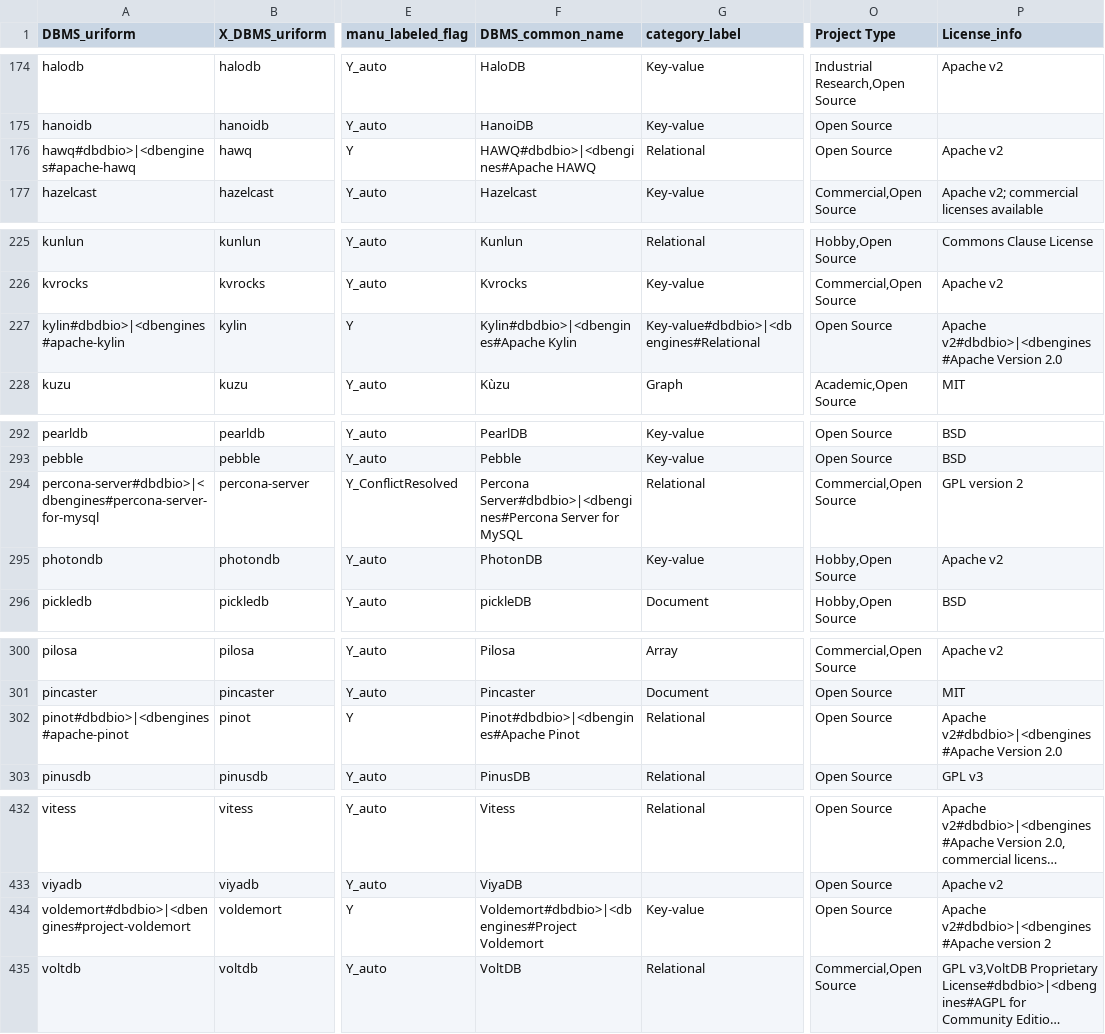
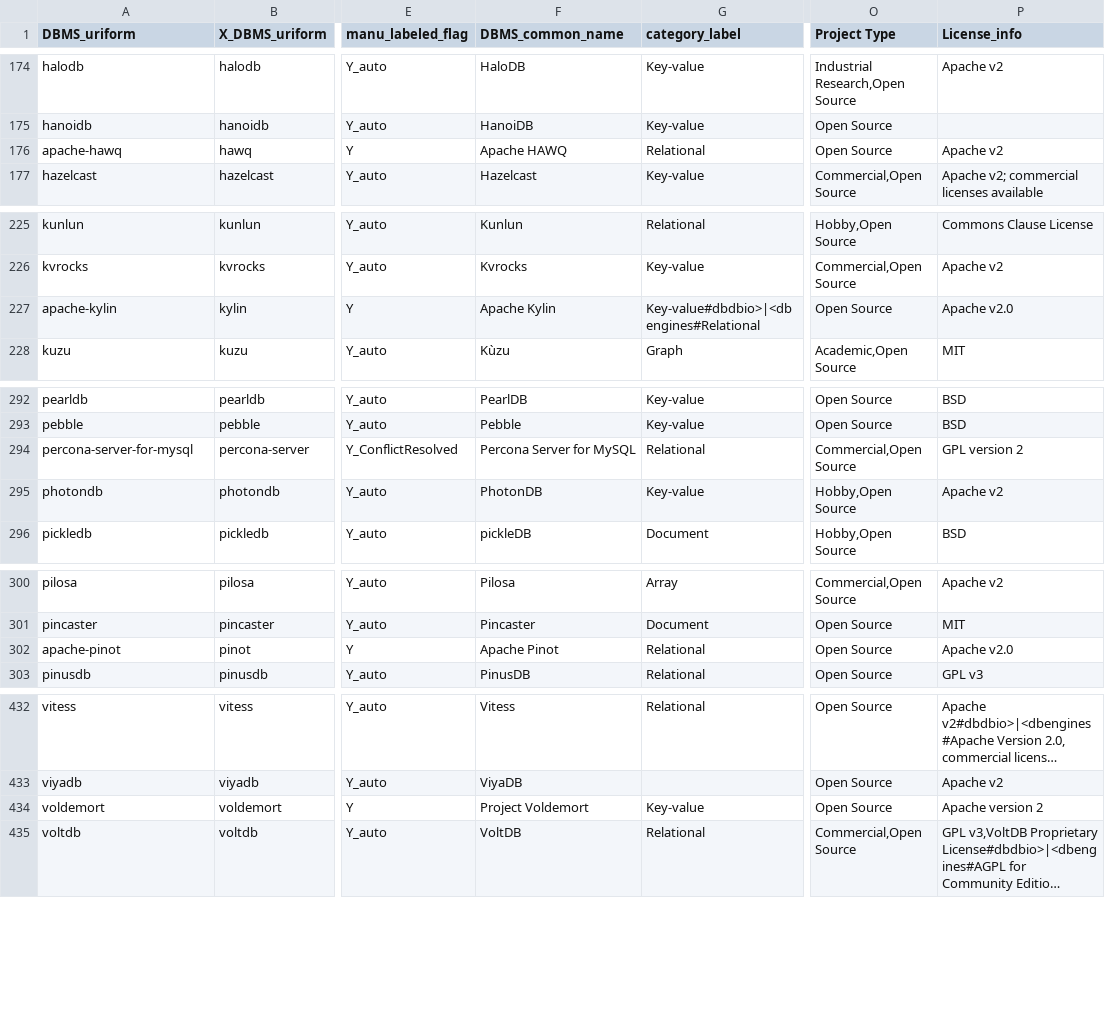
Before and after one commit to birdflyi/db_feature_data_fusion, a CSV file: data/manulabeled/dbfeatfusion_records_202303_automerged_manulabeled.csv, drawn as a sheet; only a part is shown, gaps mark what is left out; long unchanged cells end in …; the diff covers the shown part only; the diff names each change by its address in the sheet, - before the commit and + after, or states it on an @@ line.

```diff
--- a/data/manulabeled/dbfeatfusion_records_202303_automerged_manulabeled.csv
+++ b/data/manulabeled/dbfeatfusion_records_202303_automerged_manulabeled.csv
-A176 (DBMS_uriform): hawq#dbdbio>|<dbengines#apache-hawq
+A176 (DBMS_uriform): apache-hawq
-F176 (DBMS_common_name): HAWQ#dbdbio>|<dbengines#Apache HAWQ
+F176 (DBMS_common_name): Apache HAWQ
-A227 (DBMS_uriform): kylin#dbdbio>|<dbengines#apache-kylin
+A227 (DBMS_uriform): apache-kylin
-F227 (DBMS_common_name): Kylin#dbdbio>|<dbengines#Apache Kylin
+F227 (DBMS_common_name): Apache Kylin
-P227 (License_info): Apache v2#dbdbio>|<dbengines#Apache Version 2.0
+P227 (License_info): Apache v2.0
-A294 (DBMS_uriform): percona-server#dbdbio>|<dbengines#percona-server-for-mysql
+A294 (DBMS_uriform): percona-server-for-mysql
-F294 (DBMS_common_name): Percona Server#dbdbio>|<dbengines#Percona Server for MySQL
+F294 (DBMS_common_name): Percona Server for MySQL
-A302 (DBMS_uriform): pinot#dbdbio>|<dbengines#apache-pinot
+A302 (DBMS_uriform): apache-pinot
-F302 (DBMS_common_name): Pinot#dbdbio>|<dbengines#Apache Pinot
+F302 (DBMS_common_name): Apache Pinot
-P302 (License_info): Apache v2#dbdbio>|<dbengines#Apache Version 2.0
+P302 (License_info): Apache v2.0
-A434 (DBMS_uriform): voldemort#dbdbio>|<dbengines#project-voldemort
+A434 (DBMS_uriform): voldemort
-F434 (DBMS_common_name): Voldemort#dbdbio>|<dbengines#Project Voldemort
+F434 (DBMS_common_name): Project Voldemort
-P434 (License_info): Apache v2#dbdbio>|<dbengines#Apache version 2
+P434 (License_info): Apache version 2
```
Also changed, not shown: 26 edited cells elsewhere in this file.
